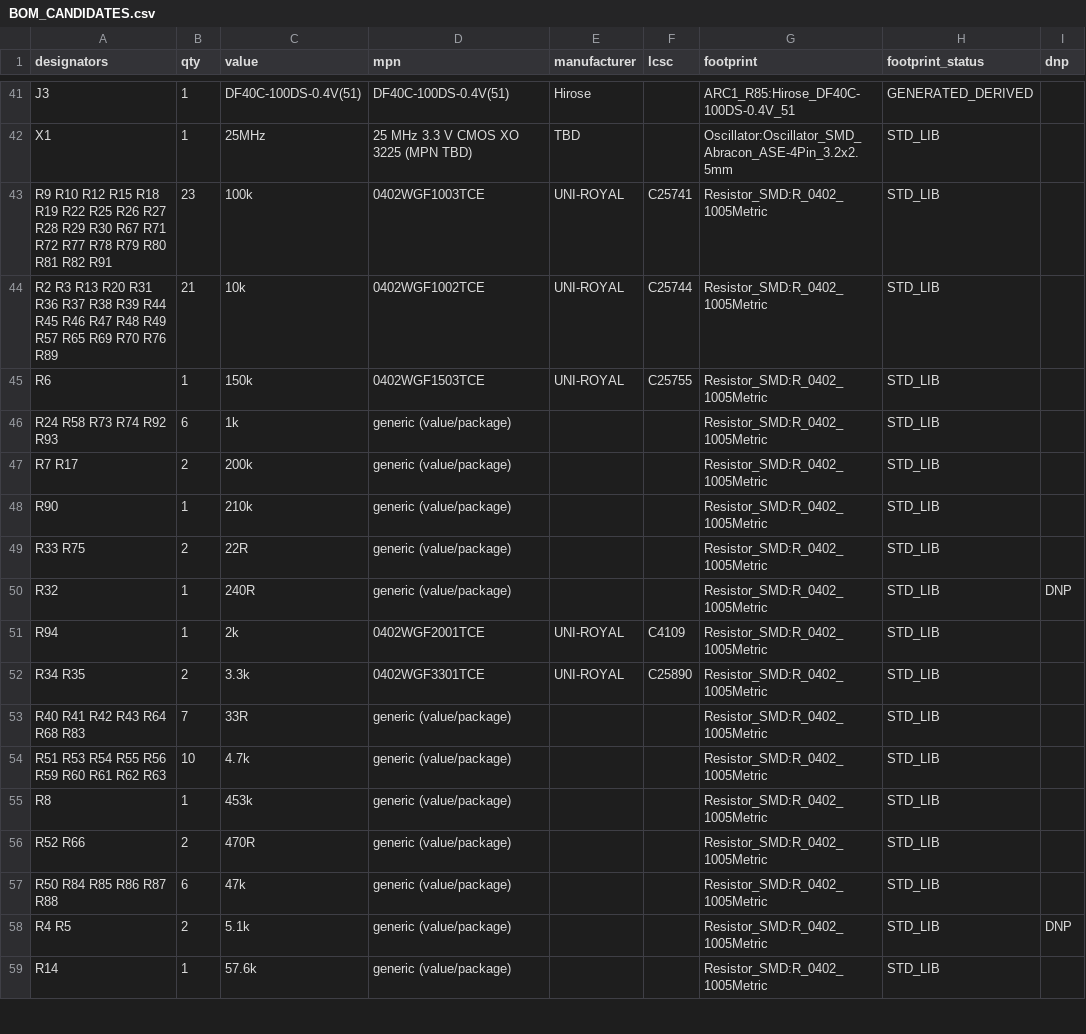
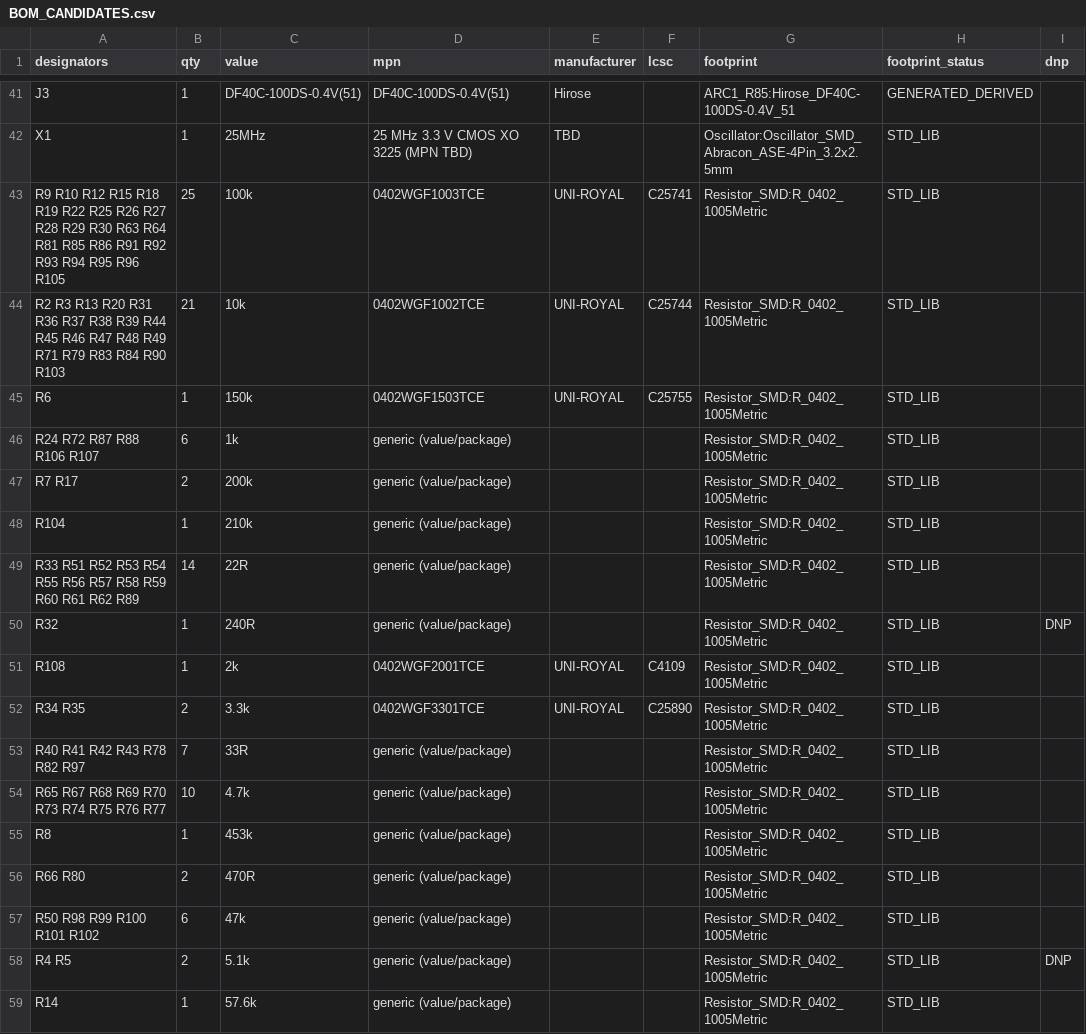
Before and after one commit to c8wf7gt28n-prog/Struthio, a CSV file: hardware/arc1-compact/R85C_WORK/sourcing/BOM_CANDIDATES.csv, drawn as a sheet; only a part is shown, gaps mark what is left out; the diff names each change by its address in the sheet, - before the commit and + after, or states it on an @@ line.

```diff
--- a/hardware/arc1-compact/R85C_WORK/sourcing/BOM_CANDIDATES.csv
+++ b/hardware/arc1-compact/R85C_WORK/sourcing/BOM_CANDIDATES.csv
-A43 (designators): …R29 R30 R67 R71 R72 R77 R78 R79 R80 R81 R82 R91
+A43 (designators): …R29 R30 R63 R64 R81 R85 R86 R91 R92 R93 R94 R95 R96 R105
-B43 (qty): 23
+B43 (qty): 25
-A44 (designators): …R48 R49 R57 R65 R69 R70 R76 R89
+A44 (designators): …R48 R49 R71 R79 R83 R84 R90 R103
-A46 (designators): R24 R58 R73 R74 R92 R93
+A46 (designators): R24 R72 R87 R88 R106 R107
-A48 (designators): R90
+A48 (designators): R104
-A49 (designators): R33 R75
+A49 (designators): R33 R51 R52 R53 R54 R55 R56 R57 R58 R59 R60 R61 R62 R89
-B49 (qty): 2
+B49 (qty): 14
-A51 (designators): R94
+A51 (designators): R108
-A53 (designators): R40 R41 R42 R43 R64 R68 R83
+A53 (designators): R40 R41 R42 R43 R78 R82 R97
-A54 (designators): R51 R53 R54 R55 R56 R59 R60 R61 R62 R63
+A54 (designators): R65 R67 R68 R69 R70 R73 R74 R75 R76 R77
-A56 (designators): R52 R66
+A56 (designators): R66 R80
-A57 (designators): R50 R84 R85 R86 R87 R88
+A57 (designators): R50 R98 R99 R100 R101 R102
```
Also changed, not shown: hardware/arc1-compact/R85C_WORK/board/ECP5_BALL_MAP_R85.csv, hardware/arc1-compact/R85C_WORK/board/ECP5_BANK_TABLE_R85.csv, 27 other files.
